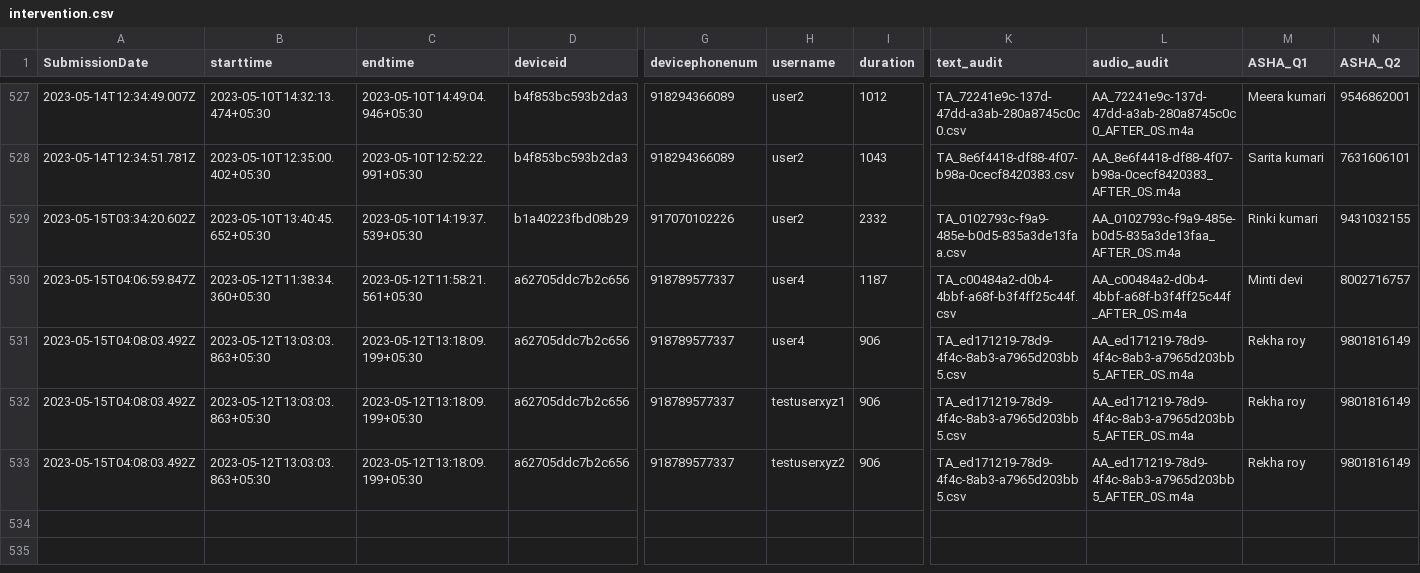
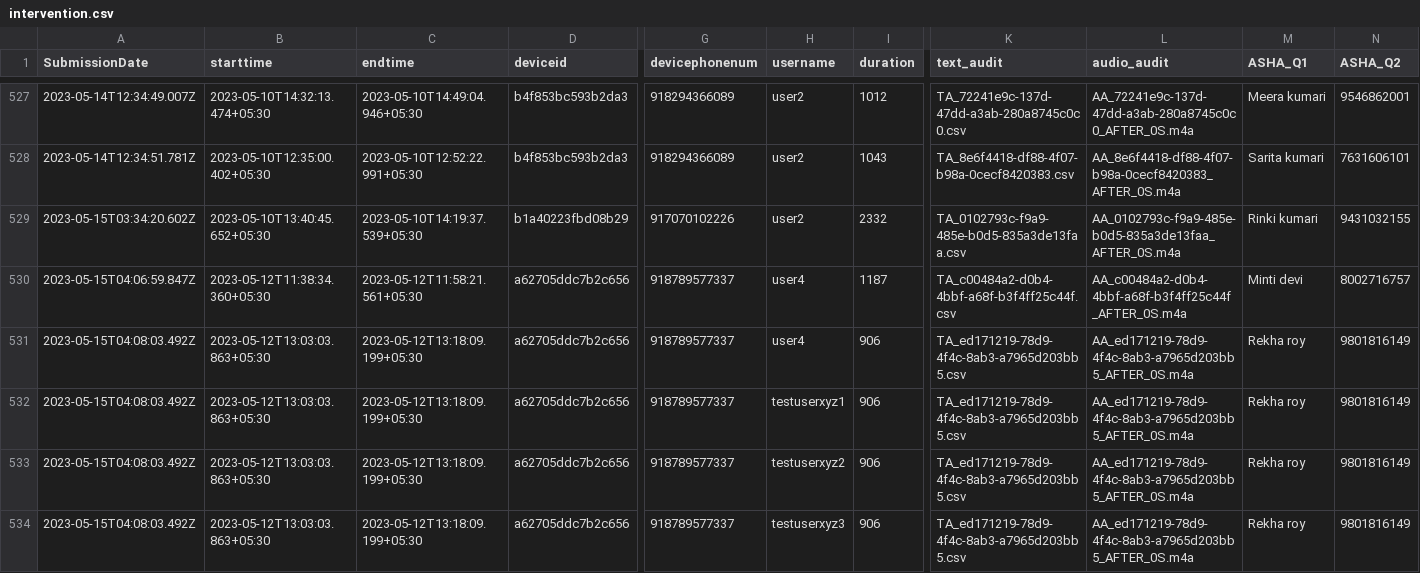
Before and after one commit to Tanmay789/helloemail, a CSV file: intervention.csv, drawn as a sheet; only a part is shown, gaps mark what is left out; rows hold the shown columns only; the diff names each change by its address in the sheet, - before the commit and + after, or states it on an @@ line.

Commit message:
Update intervention.csv

```diff
--- a/intervention.csv
+++ b/intervention.csv
+row 534: 2023-05-15T04:08:03.492Z | 2023-05-12T13:03:03.863+05:30 | 2023-05-12T13:18:09.199+05:30 | a62705ddc7b2c656 | 918789577337 | testuserxyz3 | 906 | TA_ed171219-78d9-4f4c-8ab3-a7965d203bb5.csv | AA_ed171219-78d9-4f4c-8ab3-a7965d203bb5_AFTER_0S.m4a | Rekha roy | 9801816149
```
